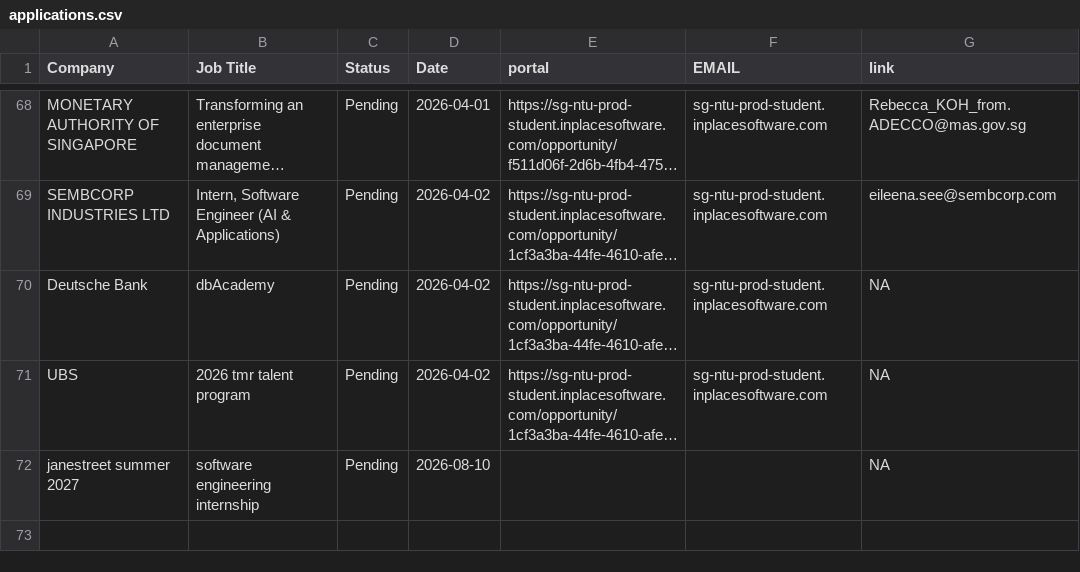
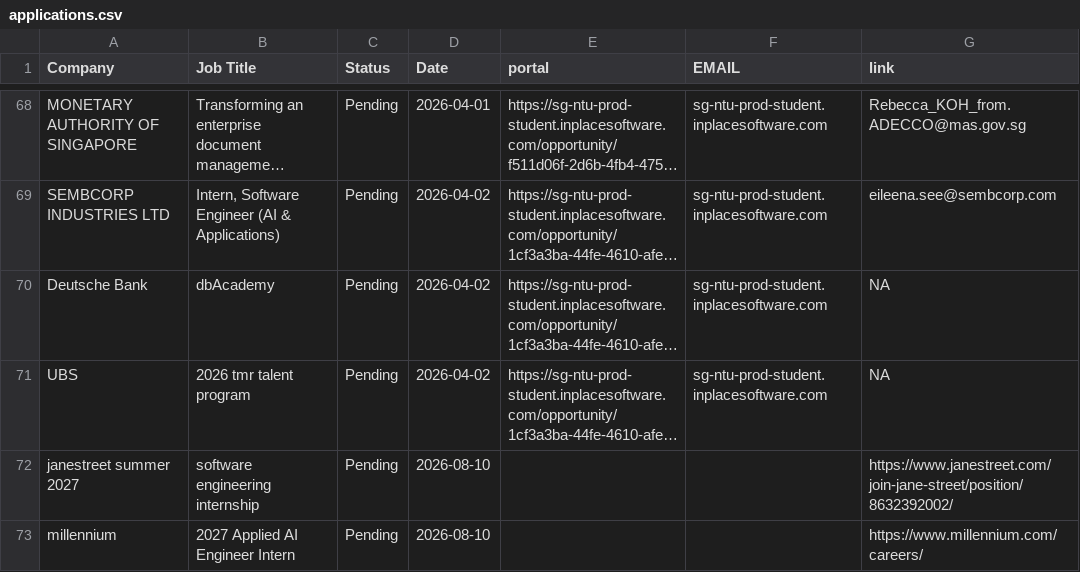
Before and after one commit to Zerius7733/Email-Generator-Extension, a CSV file: applications.csv, drawn as a sheet; only a part is shown, gaps mark what is left out; long unchanged cells end in …; the diff names each change by its address in the sheet, - before the commit and + after, or states it on an @@ line.

Commit message:
Update applications.csv

```diff
--- a/applications.csv
+++ b/applications.csv
-G72 (link): NA
+G72 (link): https://www.janestreet.com/join-jane-street/position/8632392002/
+row 73: millennium | 2027 Applied AI Engineer Intern | Pending | 2026-08-10 |  |  | https://www.millennium.com/careers/
```
